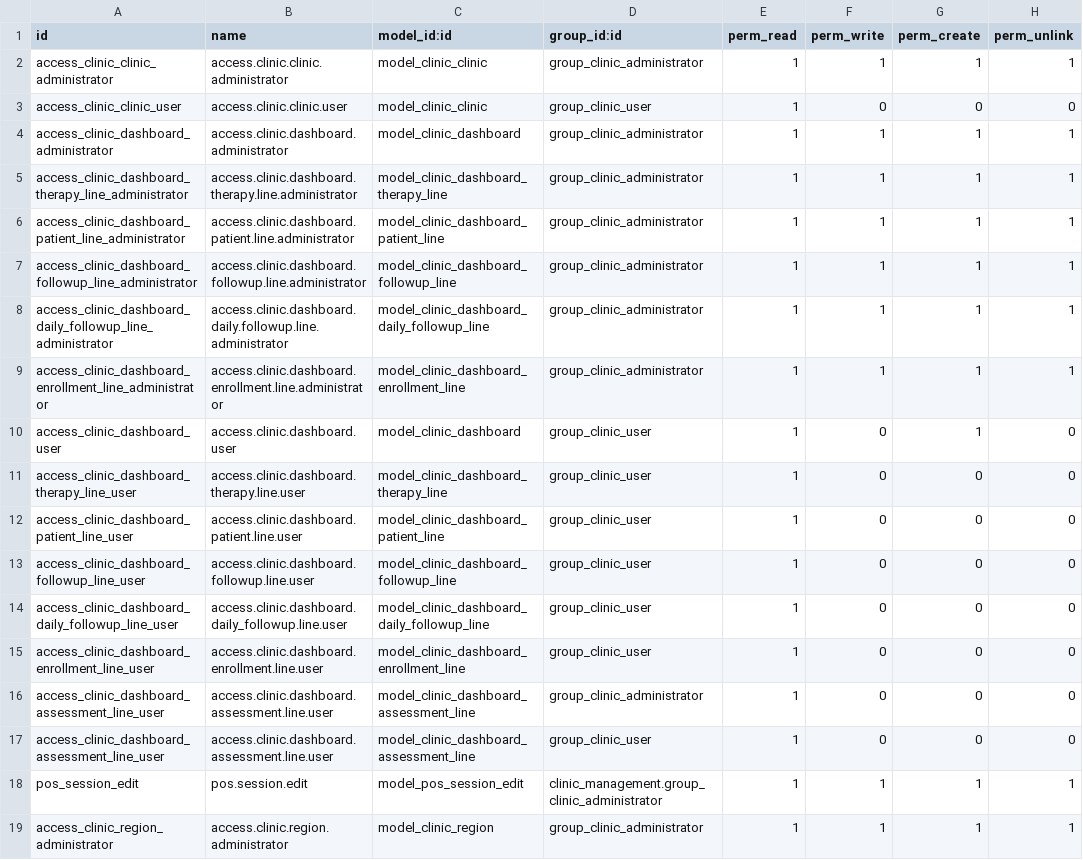
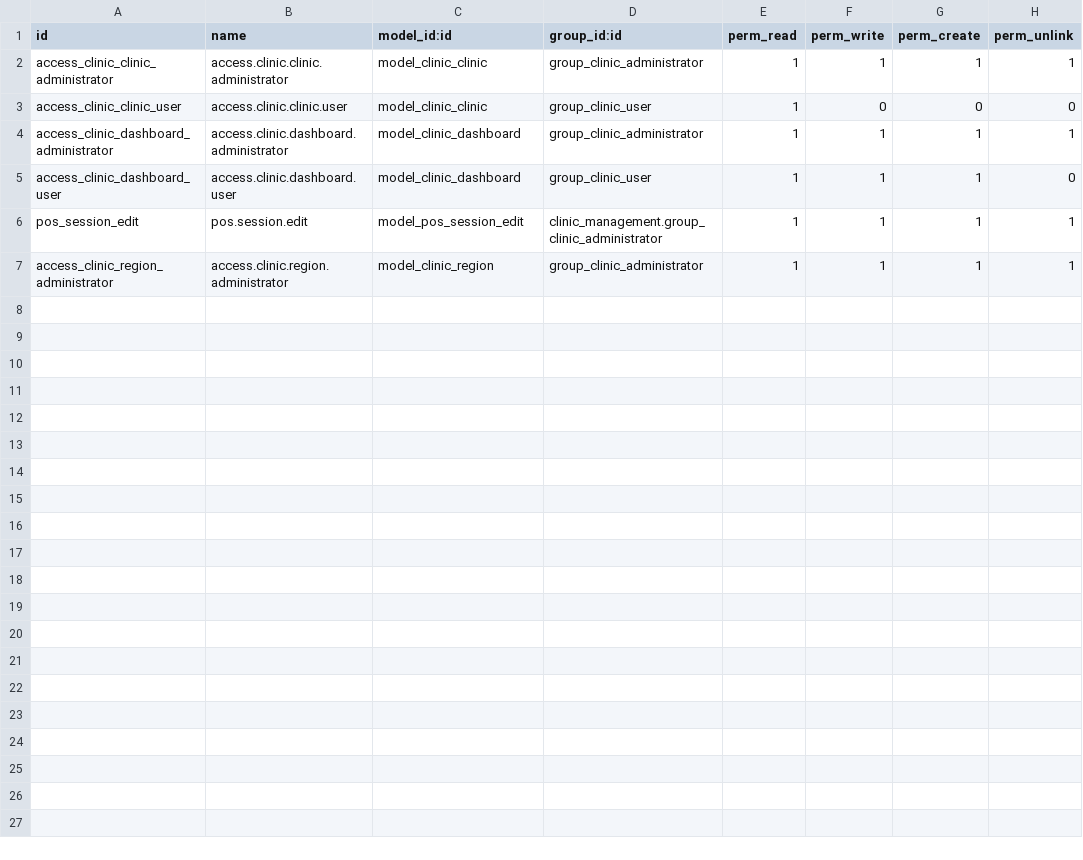
Before and after one commit to rohanmhase/custom_addons, a CSV file: custom_addons/clinic_management/security/ir.model.access.csv, drawn as a sheet.

Commit message:
update dashboard queries delete 5 python files and update access.csv

```diff
--- a/custom_addons/clinic_management/security/ir.model.access.csv
+++ b/custom_addons/clinic_management/security/ir.model.access.csv
@@ -4,15 +4,3 @@ access_clinic_clinic_user,access.clinic.clinic.user,model_clinic_clinic,group_cl
 access_clinic_dashboard_administrator,access.clinic.dashboard.administrator,model_clinic_dashboard,group_clinic_administrator,1,1,1,1
-access_clinic_dashboard_therapy_line_administrator,access.clinic.dashboard.therapy.line.administrator,model_clinic_dashboard_therapy_line,group_clinic_administrator,1,1,1,1
-access_clinic_dashboard_patient_line_administrator,access.clinic.dashboard.patient.line.administrator,model_clinic_dashboard_patient_line,group_clinic_administrator,1,1,1,1
-access_clinic_dashboard_followup_line_administrator,access.clinic.dashboard.followup.line.administrator,model_clinic_dashboard_followup_line,group_clinic_administrator,1,1,1,1
-access_clinic_dashboard_daily_followup_line_administrator,access.clinic.dashboard.daily.followup.line.administrator,model_clinic_dashboard_daily_followup_line,group_clinic_administrator,1,1,1,1
-access_clinic_dashboard_enrollment_line_administrator,access.clinic.dashboard.enrollment.line.administrator,model_clinic_dashboard_enrollment_line,group_clinic_administrator,1,1,1,1
-access_clinic_dashboard_user,access.clinic.dashboard.user,model_clinic_dashboard,group_clinic_user,1,0,1,0
-access_clinic_dashboard_therapy_line_user,access.clinic.dashboard.therapy.line.user,model_clinic_dashboard_therapy_line,group_clinic_user,1,0,0,0
-access_clinic_dashboard_patient_line_user,access.clinic.dashboard.patient.line.user,model_clinic_dashboard_patient_line,group_clinic_user,1,0,0,0
-access_clinic_dashboard_followup_line_user,access.clinic.dashboard.followup.line.user,model_clinic_dashboard_followup_line,group_clinic_user,1,0,0,0
-access_clinic_dashboard_daily_followup_line_user,access.clinic.dashboard.daily_followup.line.user,model_clinic_dashboard_daily_followup_line,group_clinic_user,1,0,0,0
-access_clinic_dashboard_enrollment_line_user,access.clinic.dashboard.enrollment.line.user,model_clinic_dashboard_enrollment_line,group_clinic_user,1,0,0,0
-access_clinic_dashboard_assessment_line_user,access.clinic.dashboard.assessment.line.user,model_clinic_dashboard_assessment_line,group_clinic_administrator,1,0,0,0
-access_clinic_dashboard_assessment_line_user,access.clinic.dashboard.assessment.line.user,model_clinic_dashboard_assessment_line,group_clinic_user,1,0,0,0
+access_clinic_dashboard_user,access.clinic.dashboard.user,model_clinic_dashboard,group_clinic_user,1,1,1,0
 pos_session_edit,pos.session.edit,model_pos_session_edit,clinic_management.group_clinic_administrator,1,1,1,1
```
Also changed, not shown: 7 other files.
